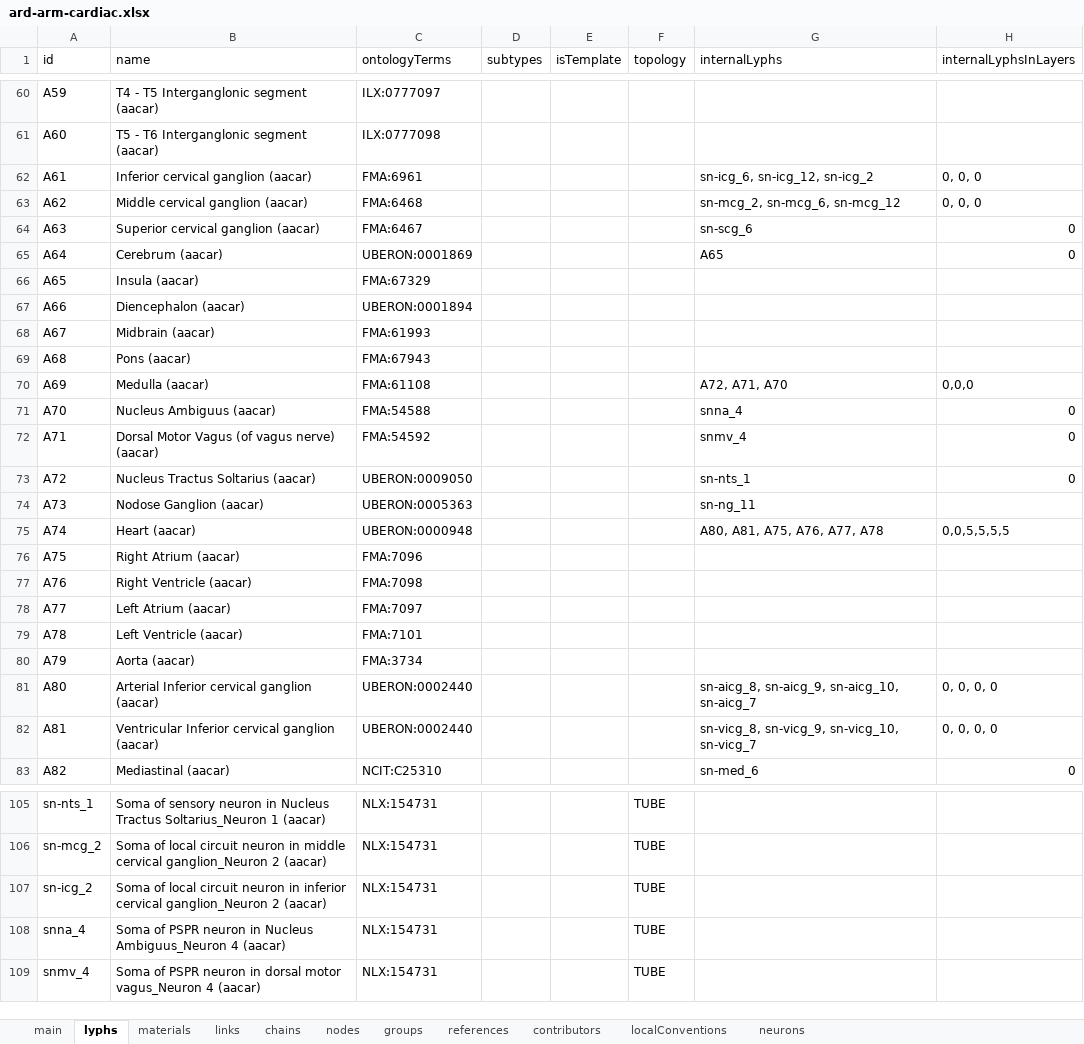
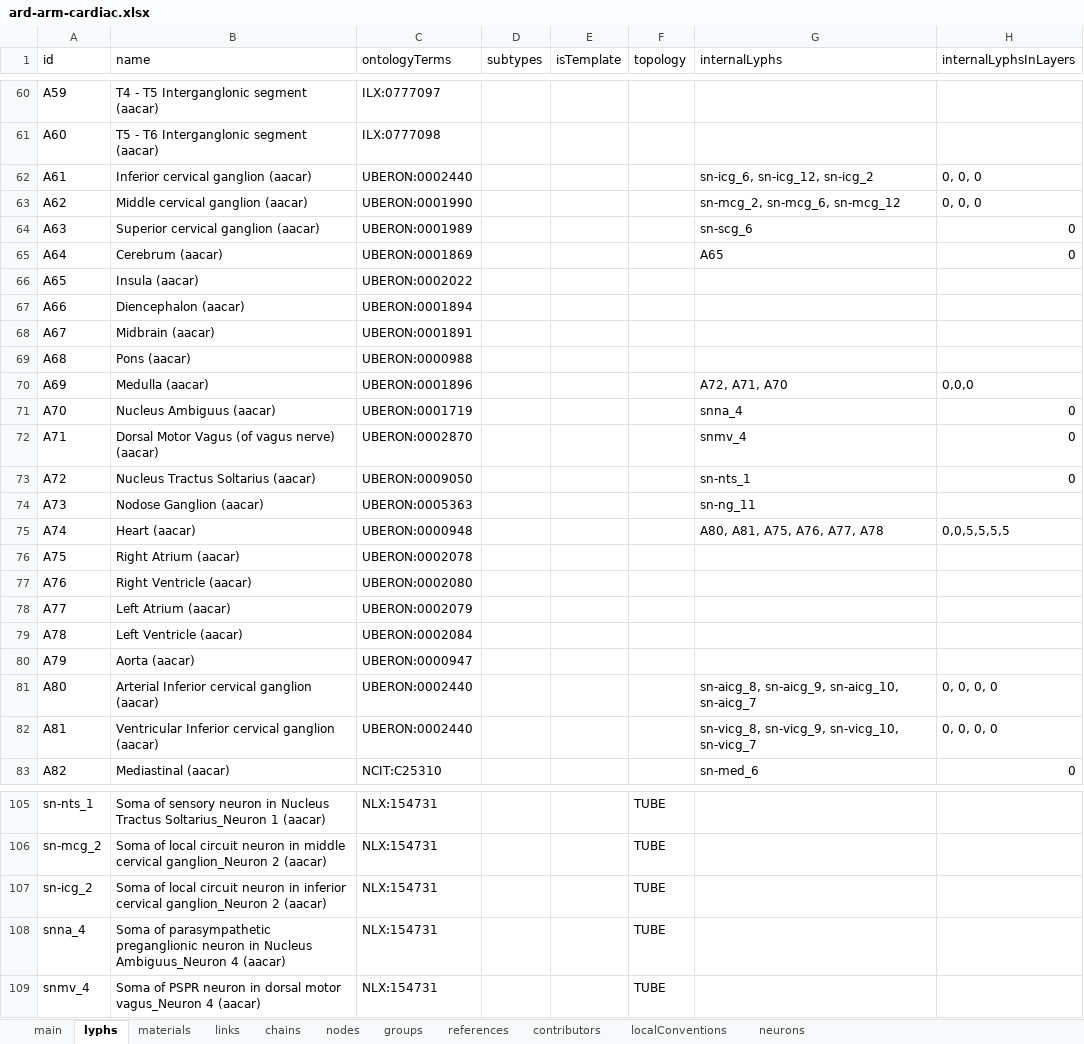
Before and after one commit to open-physiology/apinatomy-models, an Excel workbook: models/ard-arm-cardiac/source/ard-arm-cardiac.xlsx, sheet lyphs, drawn as a sheet; only a part is shown, gaps mark what is left out; values as stored, in another font and other column widths than the file's, no cell formats; charts and pictures not drawn; the diff names each change by its address in the sheet, - before the commit and + after, or states it on an @@ line.

Commit message:
update to latest version from sheets

```diff
--- a/models/ard-arm-cardiac/source/ard-arm-cardiac.xlsx (sheet lyphs)
+++ b/models/ard-arm-cardiac/source/ard-arm-cardiac.xlsx (sheet lyphs)
-C62 (ontologyTerms): FMA:6961
+C62 (ontologyTerms): UBERON:0002440
-C63 (ontologyTerms): FMA:6468
+C63 (ontologyTerms): UBERON:0001990
-C64 (ontologyTerms): FMA:6467
+C64 (ontologyTerms): UBERON:0001989
-C66 (ontologyTerms): FMA:67329
+C66 (ontologyTerms): UBERON:0002022
-C68 (ontologyTerms): FMA:61993
+C68 (ontologyTerms): UBERON:0001891
-C69 (ontologyTerms): FMA:67943
+C69 (ontologyTerms): UBERON:0000988
-C70 (ontologyTerms): FMA:61108
+C70 (ontologyTerms): UBERON:0001896
-C71 (ontologyTerms): FMA:54588
+C71 (ontologyTerms): UBERON:0001719
-C72 (ontologyTerms): FMA:54592
+C72 (ontologyTerms): UBERON:0002870
-C76 (ontologyTerms): FMA:7096
+C76 (ontologyTerms): UBERON:0002078
-C77 (ontologyTerms): FMA:7098
+C77 (ontologyTerms): UBERON:0002080
-C78 (ontologyTerms): FMA:7097
+C78 (ontologyTerms): UBERON:0002079
-C79 (ontologyTerms): FMA:7101
+C79 (ontologyTerms): UBERON:0002084
-C80 (ontologyTerms): FMA:3734
+C80 (ontologyTerms): UBERON:0000947
-B108 (name): Soma of PSPR neuron in…
+B108 (name): Soma of parasympathetic preganglionic neuron in…
```
Also changed, not shown: sheet materials, sheet chains, cell formats, models/keast-bladder/source/keast-bladder.xlsx, models/sawg-distal-colon/source/sawg-distal-colon.xlsx, 9 other files.
